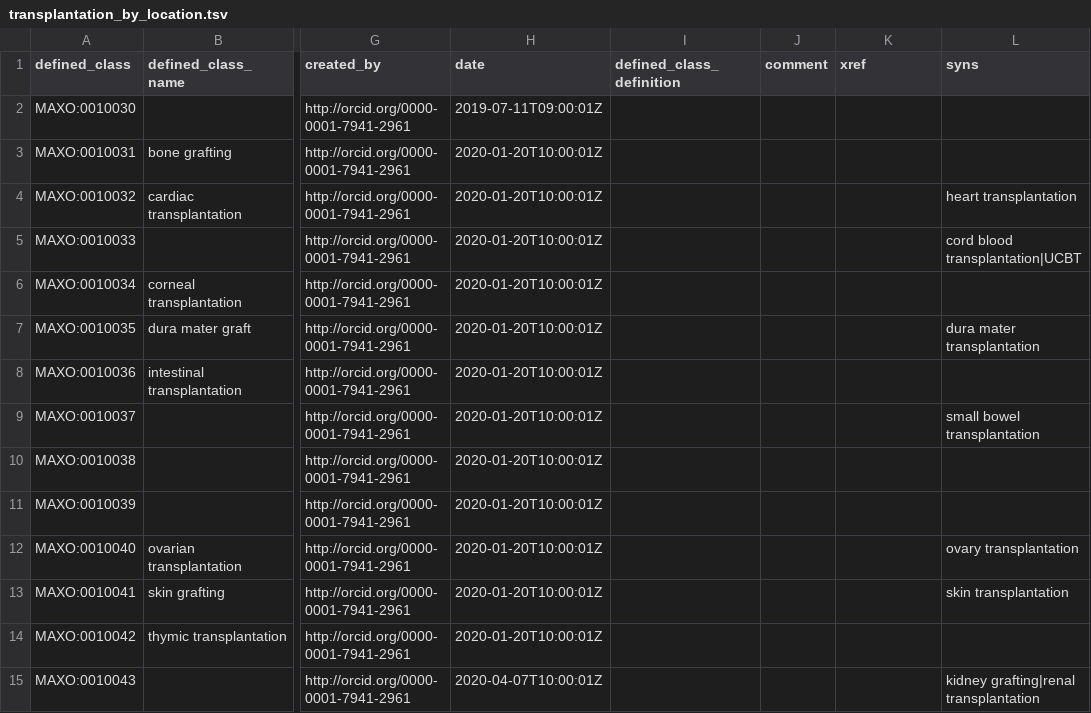
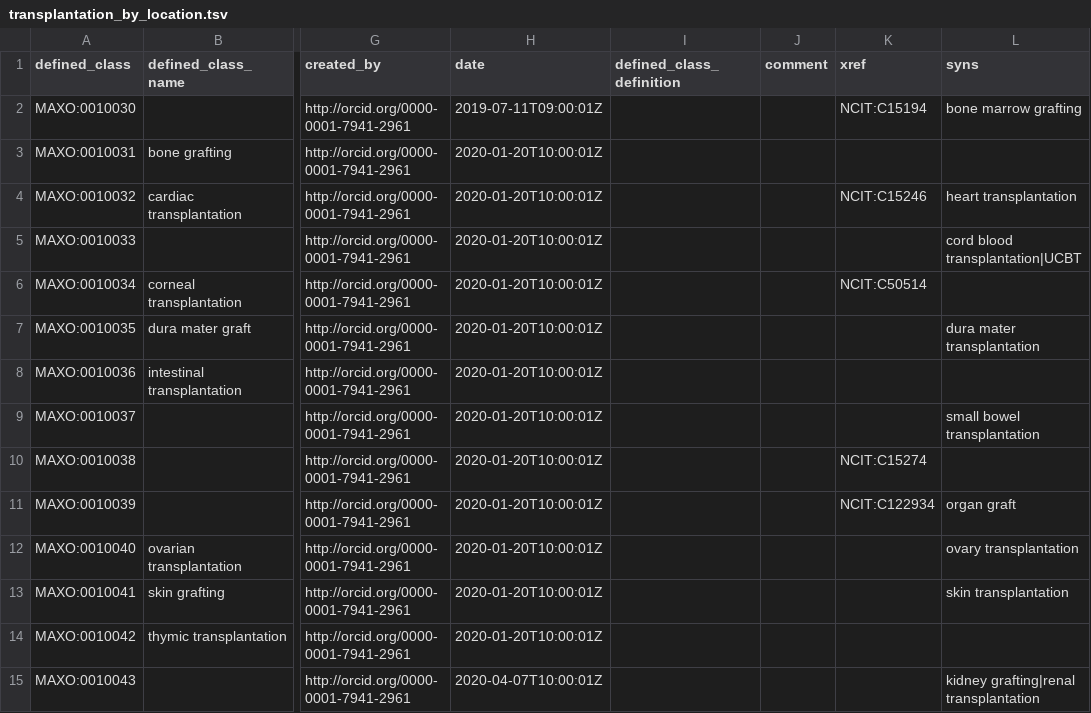
Before and after one commit to monarch-initiative/MAxO, a TSV file: src/patterns/data/manual/transplantation_by_location.tsv, drawn as a sheet; only a part is shown, gaps mark what is left out; the diff names each change by its address in the sheet, - before the commit and + after, or states it on an @@ line.

Commit message:
removed unintentional HP file from MAXO and updated xrefs in transplantation_by_location template

```diff
--- a/src/patterns/data/manual/transplantation_by_location.tsv
+++ b/src/patterns/data/manual/transplantation_by_location.tsv
-K2 (xref): (empty)
+K2 (xref): NCIT:C15194
-L2 (syns): (empty)
+L2 (syns): bone marrow grafting
-K4 (xref): (empty)
+K4 (xref): NCIT:C15246
-K6 (xref): (empty)
+K6 (xref): NCIT:C50514
-K10 (xref): (empty)
+K10 (xref): NCIT:C15274
-K11 (xref): (empty)
+K11 (xref): NCIT:C122934
-L11 (syns): (empty)
+L11 (syns): organ graft
```
Also changed, not shown: 2 other files.
